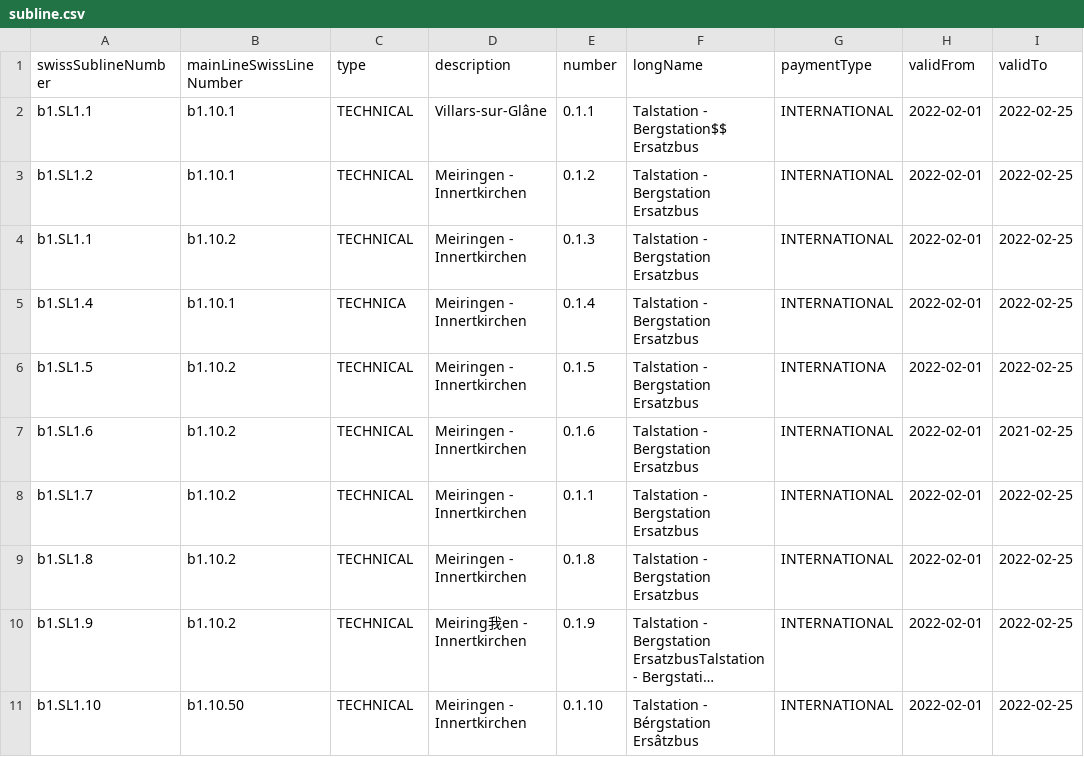
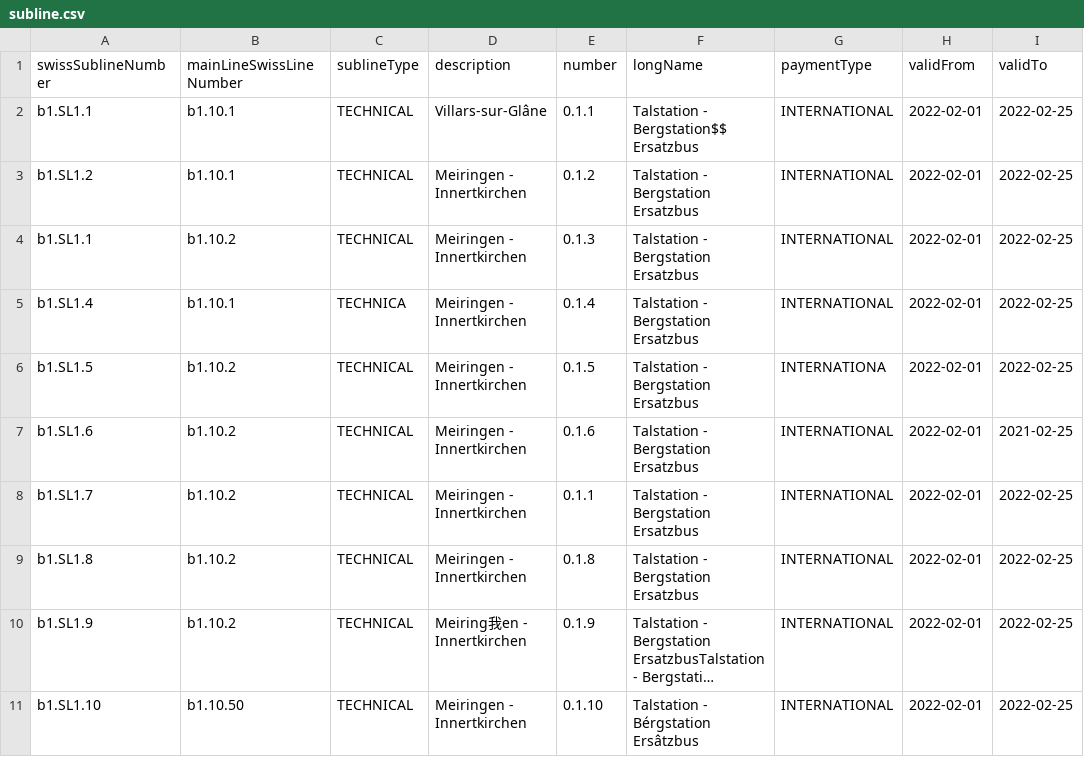
Before and after one commit to iuccio/atlas, a CSV file: tools/atlas-csv-import/csv/subline.csv, drawn as a sheet; only a part is shown; long unchanged cells end in …; the diff names each change by its address in the sheet, - before the commit and + after, or states it on an @@ line.

```diff
--- a/tools/atlas-csv-import/csv/subline.csv
+++ b/tools/atlas-csv-import/csv/subline.csv
-C1: type
+C1: sublineType
```
Also changed, not shown: tools/atlas-csv-import/csv/line.csv, 1 other file.
